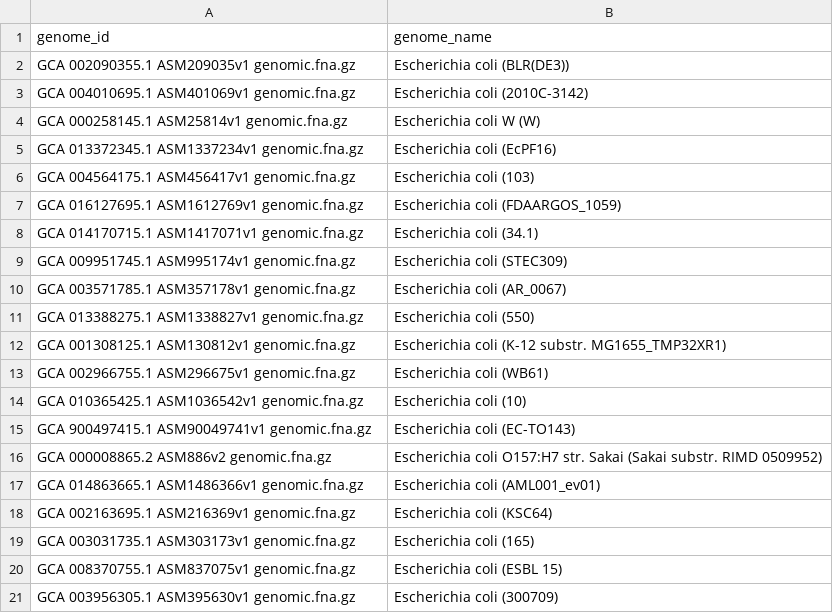
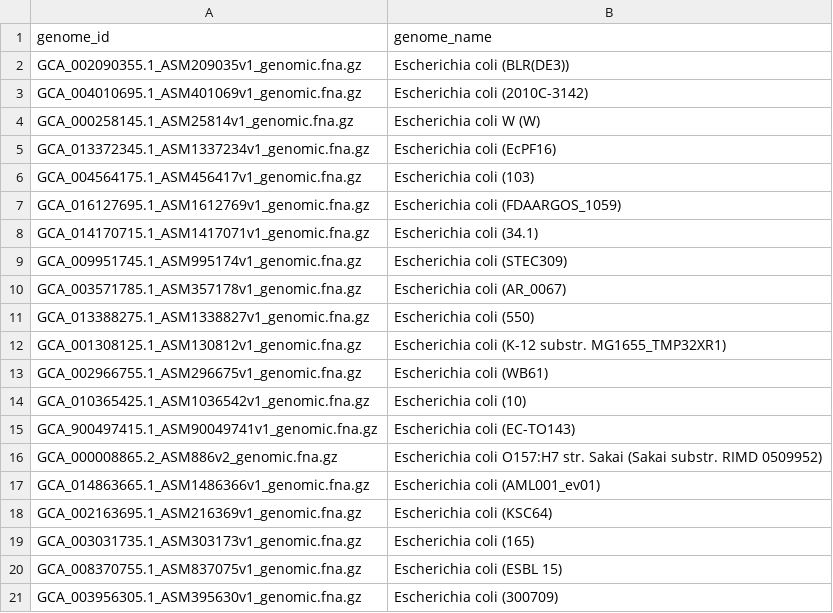
Before and after one commit to FredHutch/gig-map, a CSV file: test_data/NCBI_Escherichia_coli_genomes.test_subset.annotations.csv, drawn as a sheet.

Commit message:
Fix test data format

```diff
--- a/test_data/NCBI_Escherichia_coli_genomes.test_subset.annotations.csv
+++ b/test_data/NCBI_Escherichia_coli_genomes.test_subset.annotations.csv
@@ -1,21 +1,21 @@
 genome_id,genome_name
-GCA 002090355.1 ASM209035v1 genomic.fna.gz,Escherichia coli (BLR(DE3))
-GCA 004010695.1 ASM401069v1 genomic.fna.gz,Escherichia coli (2010C-3142)
-GCA 000258145.1 ASM25814v1 genomic.fna.gz,Escherichia coli W (W)
-GCA 013372345.1 ASM1337234v1 genomic.fna.gz,Escherichia coli (EcPF16)
-GCA 004564175.1 ASM456417v1 genomic.fna.gz,Escherichia coli (103)
-GCA 016127695.1 ASM1612769v1 genomic.fna.gz,Escherichia coli (FDAARGOS_1059)
-GCA 014170715.1 ASM1417071v1 genomic.fna.gz,Escherichia coli (34.1)
-GCA 009951745.1 ASM995174v1 genomic.fna.gz,Escherichia coli (STEC309)
-GCA 003571785.1 ASM357178v1 genomic.fna.gz,Escherichia coli (AR_0067)
-GCA 013388275.1 ASM1338827v1 genomic.fna.gz,Escherichia coli (550)
-GCA 001308125.1 ASM130812v1 genomic.fna.gz,Escherichia coli (K-12 substr. MG1655_TMP32XR1)
-GCA 002966755.1 ASM296675v1 genomic.fna.gz,Escherichia coli (WB61)
-GCA 010365425.1 ASM1036542v1 genomic.fna.gz,Escherichia coli (10)
-GCA 900497415.1 ASM90049741v1 genomic.fna.gz,Escherichia coli (EC-TO143)
-GCA 000008865.2 ASM886v2 genomic.fna.gz,Escherichia coli O157:H7 str. Sakai (Sakai substr. RIMD 0509952)
-GCA 014863665.1 ASM1486366v1 genomic.fna.gz,Escherichia coli (AML001_ev01)
-GCA 002163695.1 ASM216369v1 genomic.fna.gz,Escherichia coli (KSC64)
-GCA 003031735.1 ASM303173v1 genomic.fna.gz,Escherichia coli (165)
-GCA 008370755.1 ASM837075v1 genomic.fna.gz,Escherichia coli (ESBL 15)
-GCA 003956305.1 ASM395630v1 genomic.fna.gz,Escherichia coli (300709)
+GCA_002090355.1_ASM209035v1_genomic.fna.gz,Escherichia coli (BLR(DE3))
+GCA_004010695.1_ASM401069v1_genomic.fna.gz,Escherichia coli (2010C-3142)
+GCA_000258145.1_ASM25814v1_genomic.fna.gz,Escherichia coli W (W)
+GCA_013372345.1_ASM1337234v1_genomic.fna.gz,Escherichia coli (EcPF16)
+GCA_004564175.1_ASM456417v1_genomic.fna.gz,Escherichia coli (103)
+GCA_016127695.1_ASM1612769v1_genomic.fna.gz,Escherichia coli (FDAARGOS_1059)
+GCA_014170715.1_ASM1417071v1_genomic.fna.gz,Escherichia coli (34.1)
+GCA_009951745.1_ASM995174v1_genomic.fna.gz,Escherichia coli (STEC309)
+GCA_003571785.1_ASM357178v1_genomic.fna.gz,Escherichia coli (AR_0067)
+GCA_013388275.1_ASM1338827v1_genomic.fna.gz,Escherichia coli (550)
+GCA_001308125.1_ASM130812v1_genomic.fna.gz,Escherichia coli (K-12 substr. MG1655_TMP32XR1)
+GCA_002966755.1_ASM296675v1_genomic.fna.gz,Escherichia coli (WB61)
+GCA_010365425.1_ASM1036542v1_genomic.fna.gz,Escherichia coli (10)
+GCA_900497415.1_ASM90049741v1_genomic.fna.gz,Escherichia coli (EC-TO143)
+GCA_000008865.2_ASM886v2_genomic.fna.gz,Escherichia coli O157:H7 str. Sakai (Sakai substr. RIMD 0509952)
+GCA_014863665.1_ASM1486366v1_genomic.fna.gz,Escherichia coli (AML001_ev01)
+GCA_002163695.1_ASM216369v1_genomic.fna.gz,Escherichia coli (KSC64)
+GCA_003031735.1_ASM303173v1_genomic.fna.gz,Escherichia coli (165)
+GCA_008370755.1_ASM837075v1_genomic.fna.gz,Escherichia coli (ESBL 15)
+GCA_003956305.1_ASM395630v1_genomic.fna.gz,Escherichia coli (300709)
```
Also changed, not shown: 2 other files.
